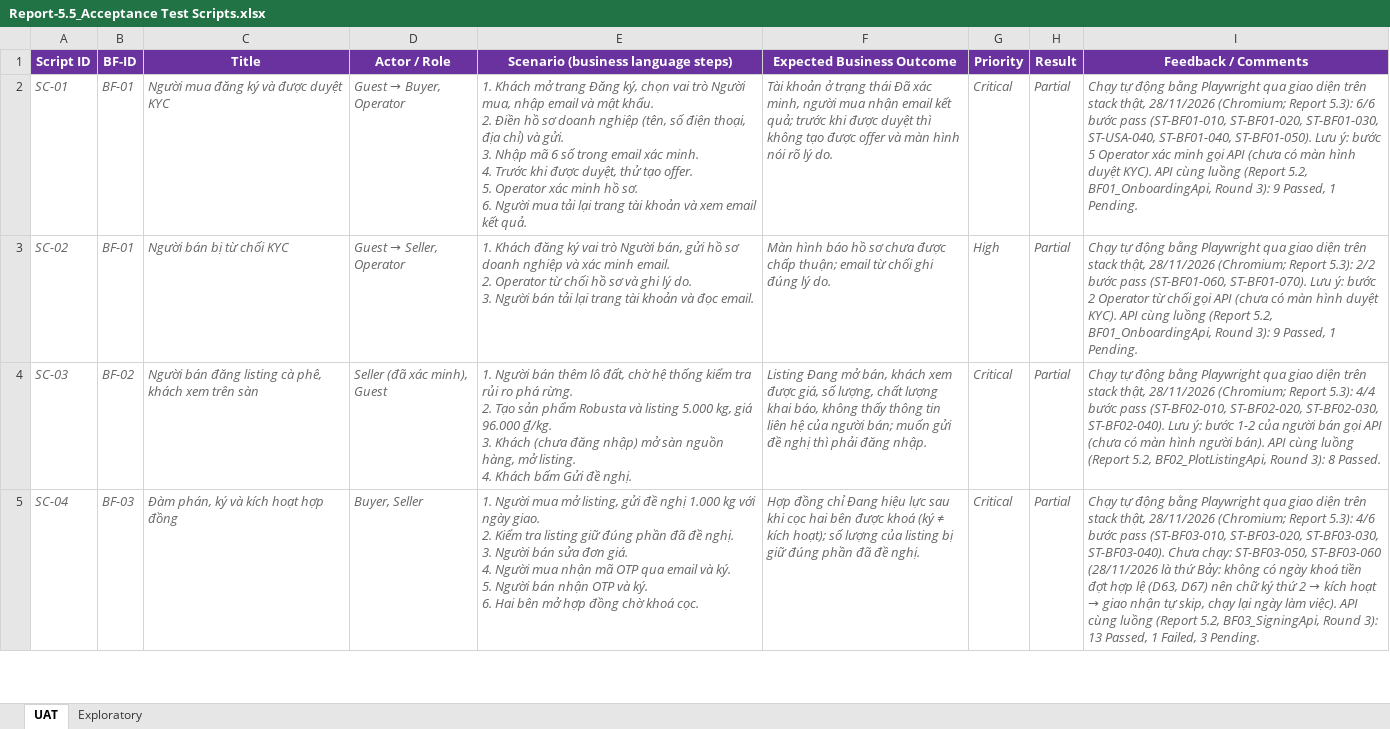
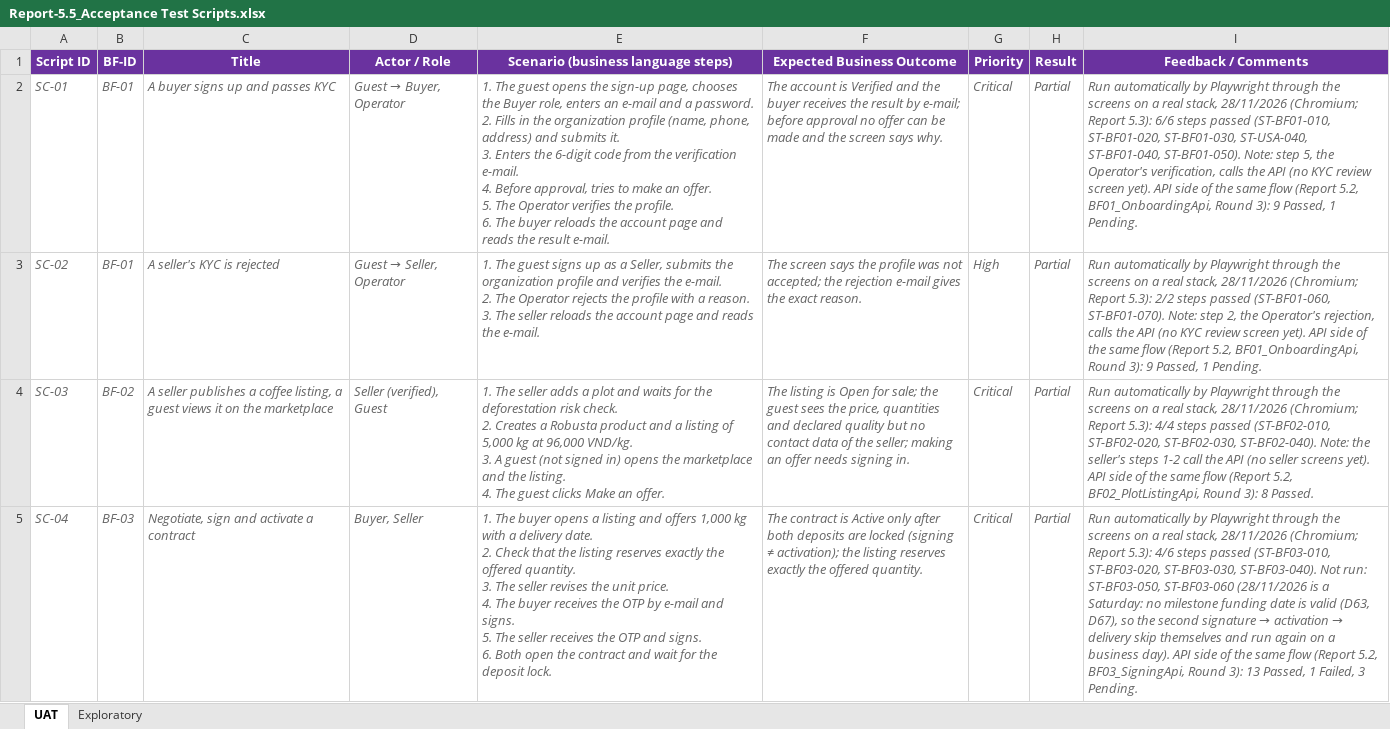
Before and after one commit to redavocado-labs/AgriContract, an Excel workbook: docs/reports/Report-5.5_Acceptance Test Scripts.xlsx, sheet UAT, drawn as a sheet; only a part is shown; values as stored, in another font and other column widths than the file's, no borders; ↵ is a line break in a cell; the diff covers the shown part only; the diff names each change by its address in the sheet, - before the commit and + after, or states it on an @@ line.

Commit message:
docs(reports): Report 5.5 in English

```diff
--- a/docs/reports/Report-5.5_Acceptance Test Scripts.xlsx (sheet UAT)
+++ b/docs/reports/Report-5.5_Acceptance Test Scripts.xlsx (sheet UAT)
-C2 (Title): Người mua đăng ký và được duyệt KYC
+C2 (Title): A buyer signs up and passes KYC
-E2: 1. Khách mở trang Đăng ký, chọn vai trò Người mua, nhập email và mật khẩu. ↵ 2. Điền hồ sơ doanh nghiệp (tên, số điện thoại, địa chỉ) và gửi. ↵ 3. Nhập mã 6 số trong email xác minh. ↵ 4. Trước khi được duyệt, thử tạo offer. ↵ 5. Operator xác minh hồ sơ. ↵ 6. Người mua tải lại trang tài khoản và xem email kết quả.
+E2: 1. The guest opens the sign-up page, chooses the Buyer role, enters an e-mail and a password. ↵ 2. Fills in the organization profile (name, phone, address) and submits it. ↵ 3. Enters the 6-digit code from the verification e-mail. ↵ 4. Before approval, tries to make an offer. ↵ 5. The Operator verifies the profile. ↵ 6. The buyer reloads the account page and reads the result e-mail.
-F2 (Expected Business Outcome): Tài khoản ở trạng thái Đã xác minh, người mua nhận email kết quả; trước khi được duyệt thì không tạo được offer và màn hình nói rõ lý do.
+F2 (Expected Business Outcome): The account is Verified and the buyer receives the result by e-mail; before approval no offer can be made and the screen says why.
-I2 (Feedback / Comments): Chạy tự động bằng Playwright qua giao diện trên stack thật, 28/11/2026 (Chromium; Report 5.3): 6/6 bước pass (ST-BF01-010, ST-BF01-020, ST-BF01-030, ST-USA-040, ST-BF01-040, ST-BF01-050). Lưu ý: bước 5 Operator xác minh gọi API (chưa có màn hình duyệt KYC). API cùng luồng (Report 5.2,…
+I2 (Feedback / Comments): Run automatically by Playwright through the screens on a real stack, 28/11/2026 (Chromium; Report 5.3): 6/6 steps passed (ST-BF01-010, ST-BF01-020, ST-BF01-030, ST-USA-040, ST-BF01-040, ST-BF01-050). Note: step 5, the Operator's verification, calls the API (no KYC review screen yet). API side of the same flow (Report 5.2,…
-C3 (Title): Người bán bị từ chối KYC
+C3 (Title): A seller's KYC is rejected
-E3: 1. Khách đăng ký vai trò Người bán, gửi hồ sơ doanh nghiệp và xác minh email. ↵ 2. Operator từ chối hồ sơ và ghi lý do. ↵ 3. Người bán tải lại trang tài khoản và đọc email.
+E3: 1. The guest signs up as a Seller, submits the organization profile and verifies the e-mail. ↵ 2. The Operator rejects the profile with a reason. ↵ 3. The seller reloads the account page and reads the e-mail.
-F3 (Expected Business Outcome): Màn hình báo hồ sơ chưa được chấp thuận; email từ chối ghi đúng lý do.
+F3 (Expected Business Outcome): The screen says the profile was not accepted; the rejection e-mail gives the exact reason.
-I3 (Feedback / Comments): Chạy tự động bằng Playwright qua giao diện trên stack thật, 28/11/2026 (Chromium; Report 5.3): 2/2 bước pass (ST-BF01-060, ST-BF01-070). Lưu ý: bước 2 Operator từ chối gọi API (chưa có màn hình duyệt KYC). API cùng luồng (Report 5.2,…
+I3 (Feedback / Comments): Run automatically by Playwright through the screens on a real stack, 28/11/2026 (Chromium; Report 5.3): 2/2 steps passed (ST-BF01-060, ST-BF01-070). Note: step 2, the Operator's rejection, calls the API (no KYC review screen yet). API side of the same flow (Report 5.2,…
-C4 (Title): Người bán đăng listing cà phê, khách xem trên sàn
+C4 (Title): A seller publishes a coffee listing, a guest views it on the marketplace
-D4 (Actor / Role): Seller (đã xác minh), Guest
+D4 (Actor / Role): Seller (verified), Guest
-E4: 1. Người bán thêm lô đất, chờ hệ thống kiểm tra rủi ro phá rừng. ↵ 2. Tạo sản phẩm Robusta và listing 5.000 kg, giá 96.000 ₫/kg. ↵ 3. Khách (chưa đăng nhập) mở sàn nguồn hàng, mở listing. ↵ 4. Khách bấm Gửi đề nghị.
+E4: 1. The seller adds a plot and waits for the deforestation risk check. ↵ 2. Creates a Robusta product and a listing of 5,000 kg at 96,000 VND/kg. ↵ 3. A guest (not signed in) opens the marketplace and the listing. ↵ 4. The guest clicks Make an offer.
-F4 (Expected Business Outcome): Listing Đang mở bán, khách xem được giá, số lượng, chất lượng khai báo, không thấy thông tin liên hệ của người bán; muốn gửi đề nghị thì phải đăng nhập.
+F4 (Expected Business Outcome): The listing is Open for sale; the guest sees the price, quantities and declared quality but no contact data of the seller; making an offer needs signing in.
-I4 (Feedback / Comments): Chạy tự động bằng Playwright qua giao diện trên stack thật, 28/11/2026 (Chromium; Report 5.3): 4/4 bước pass (ST-BF02-010, ST-BF02-020, ST-BF02-030, ST-BF02-040). Lưu ý: bước 1-2 của người bán gọi API (chưa có màn hình người bán). API cùng luồng (Report 5.2,…
+I4 (Feedback / Comments): Run automatically by Playwright through the screens on a real stack, 28/11/2026 (Chromium; Report 5.3): 4/4 steps passed (ST-BF02-010, ST-BF02-020, ST-BF02-030, ST-BF02-040). Note: the seller's steps 1-2 call the API (no seller screens yet). API side of the same flow (Report 5.2,…
-C5 (Title): Đàm phán, ký và kích hoạt hợp đồng
+C5 (Title): Negotiate, sign and activate a contract
-E5: 1. Người mua mở listing, gửi đề nghị 1.000 kg với ngày giao. ↵ 2. Kiểm tra listing giữ đúng phần đã đề nghị. ↵ 3. Người bán sửa đơn giá. ↵ 4. Người mua nhận mã OTP qua email và ký. ↵ 5. Người bán nhận OTP và ký. ↵ 6. Hai bên mở hợp đồng chờ khoá cọc.
+E5: 1. The buyer opens a listing and offers 1,000 kg with a delivery date. ↵ 2. Check that the listing reserves exactly the offered quantity. ↵ 3. The seller revises the unit price. ↵ 4. The buyer receives the OTP by e-mail and signs. ↵ 5. The seller receives the OTP and signs. ↵ 6. Both open the contract and wait for the deposit lock.
-F5 (Expected Business Outcome): Hợp đồng chỉ Đang hiệu lực sau khi cọc hai bên được khoá (ký ≠ kích hoạt); số lượng của listing bị giữ đúng phần đã đề nghị.
+F5 (Expected Business Outcome): The contract is Active only after both deposits are locked (signing ≠ activation); the listing reserves exactly the offered quantity.
@@ I5 (Feedback / Comments): Chạy tự động bằng Playwright qua giao diện trên stack thật, 28/11/2026 (Chromium; Report 5.3): 4/6 bước pass (ST-BF03-010, ST-BF03-020, ST-BF03-030, ST-BF03-040). Chưa chạy: ST-BF03-050, ST-BF03-060 (28/11/2026 là thứ Bảy: không có ngày khoá tiền đợt hợp lệ (D63, D67) nên chữ ký thứ 2 → kích hoạt → giao nhận tự skip, chạy lại ngày làm việc). API cùng luồng (Report 5.2,… → Run automatically by Playwright through the screens on a real stack, 28/11/2026 (Chromium; Report 5.3): 4/6 steps passed (ST-BF03-010, ST-BF03-020, ST-BF03-030, ST-BF03-040). Not run: ST-BF03-050, ST-BF03-060 (28/11/2026 is a Saturday: no milestone funding date is valid (D63, D67), so the second signature → activation → delivery skip themselves and run again on a business day). API side of the same flow (Report 5.2,… @@
```
Also changed, not shown: 28 edited cells elsewhere in this sheet, 1 other file.
